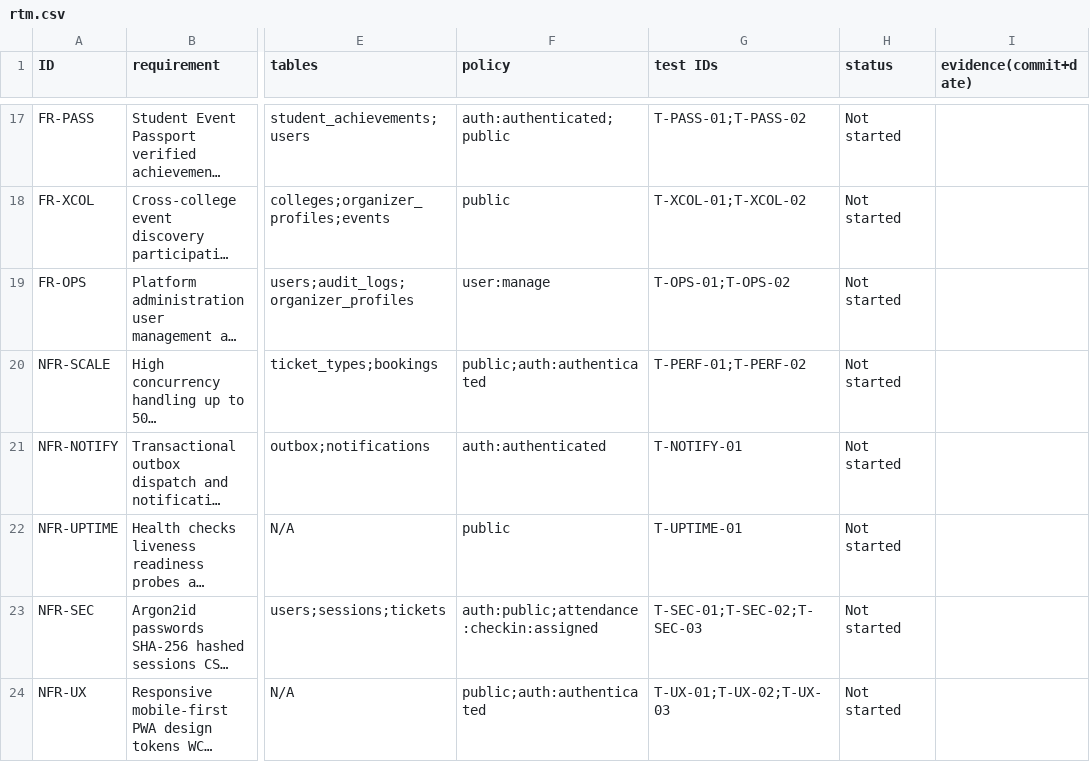
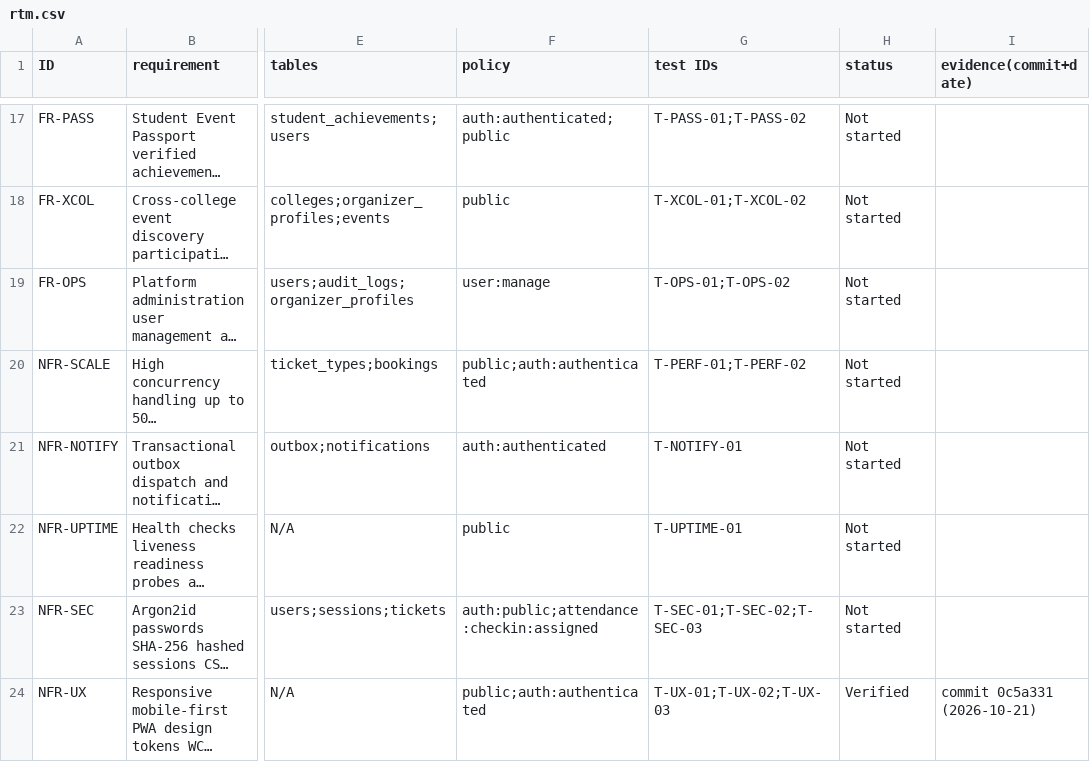
Before and after one commit to saikiran9726/EVENTORA, a CSV file: docs/rtm.csv, drawn as a sheet; only a part is shown, gaps mark what is left out; long unchanged cells end in …; the diff names each change by its address in the sheet, - before the commit and + after, or states it on an @@ line.

Commit message:
docs: update RTM with NFR-UX verified status

```diff
--- a/docs/rtm.csv
+++ b/docs/rtm.csv
-H24 (status): Not started
+H24 (status): Verified
-I24 (evidence(commit+date)): (empty)
+I24 (evidence(commit+date)): commit 0c5a331 (2026-10-21)
```
